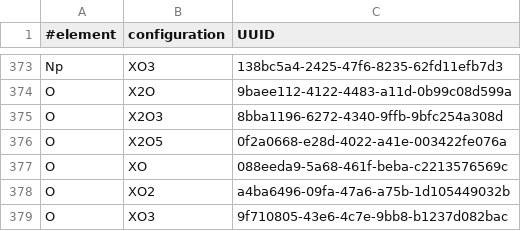
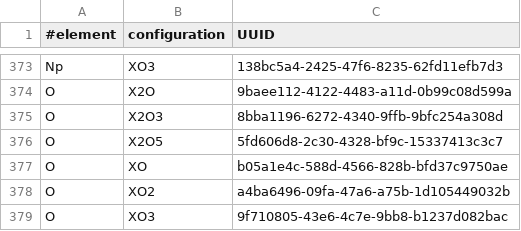
Before and after one commit to aiidateam/acwf-verification-scripts, a CSV file: 1-preliminary/oxides-verification-LDA-v1_structures_uuids.csv, drawn as a sheet; only a part is shown, gaps mark what is left out.

Commit message:
Bug fix: Central volumes for `O-XO` and `O-X2O5` (LDA and PBEsol) (#48)
A small bug was introduced when adding the central volumes for the oxides for LDA and PBEsol. We keep the same cells as for the other (non oxygen) configurations. However, the previous volumes were defined for the primitive structures. Hence, the volumes were too small (a factor 1/2).

```diff
--- a/1-preliminary/oxides-verification-LDA-v1_structures_uuids.csv
+++ b/1-preliminary/oxides-verification-LDA-v1_structures_uuids.csv
@@ -375,4 +375,4 @@ O,X2O,9baee112-4122-4483-a11d-0b99c08d599a
 O,X2O3,8bba1196-6272-4340-9ffb-9bfc254a308d
-O,X2O5,0f2a0668-e28d-4022-a41e-003422fe076a
-O,XO,088eeda9-5a68-461f-beba-c2213576569c
+O,X2O5,5fd606d8-2c30-4328-bf9c-15337413c3c7
+O,XO,b05a1e4c-588d-4566-828b-bfd37c9750ae
 O,XO2,a4ba6496-09fa-47a6-a75b-1d105449032b
```
Also changed, not shown: 1-preliminary/oxides-verification-PBEsol-v1_structures_uuids.csv, 10 other files.
